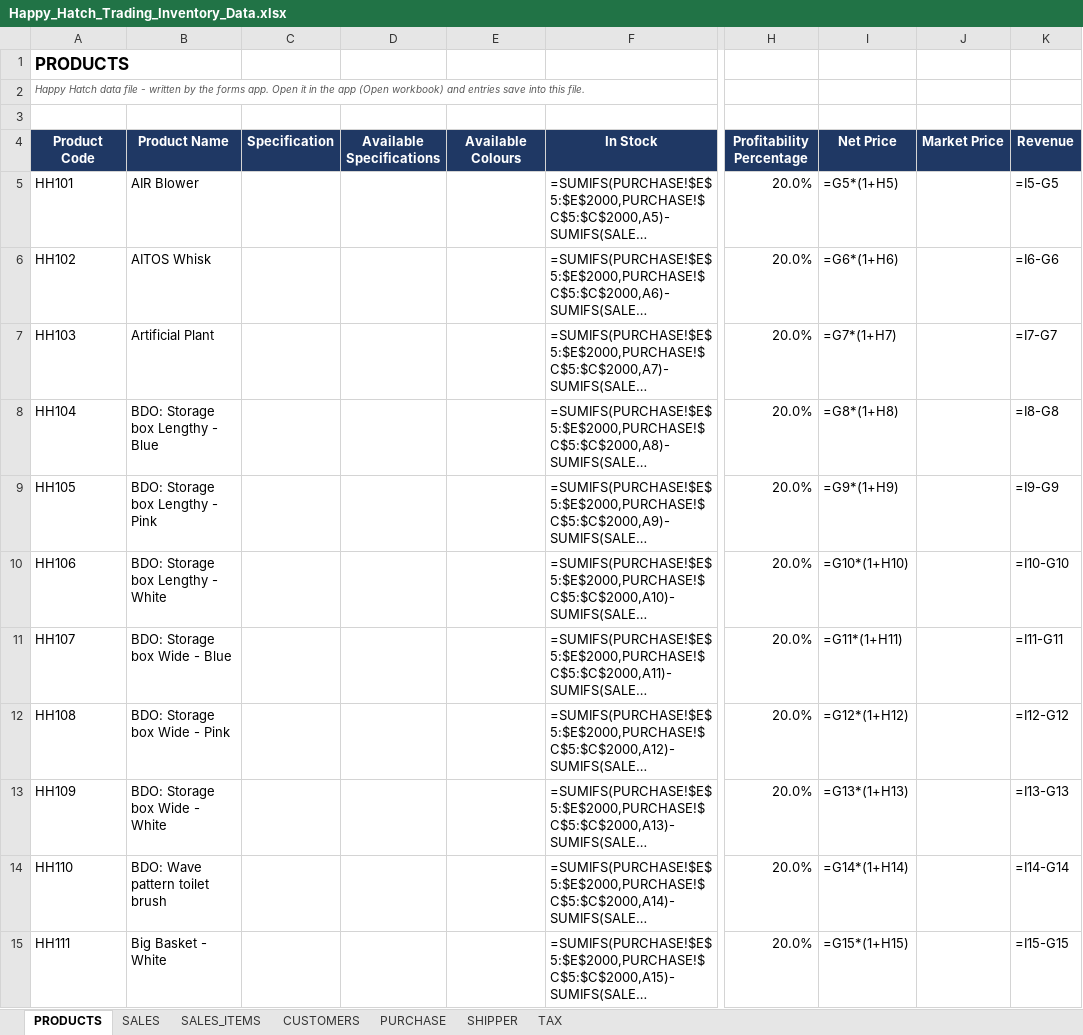
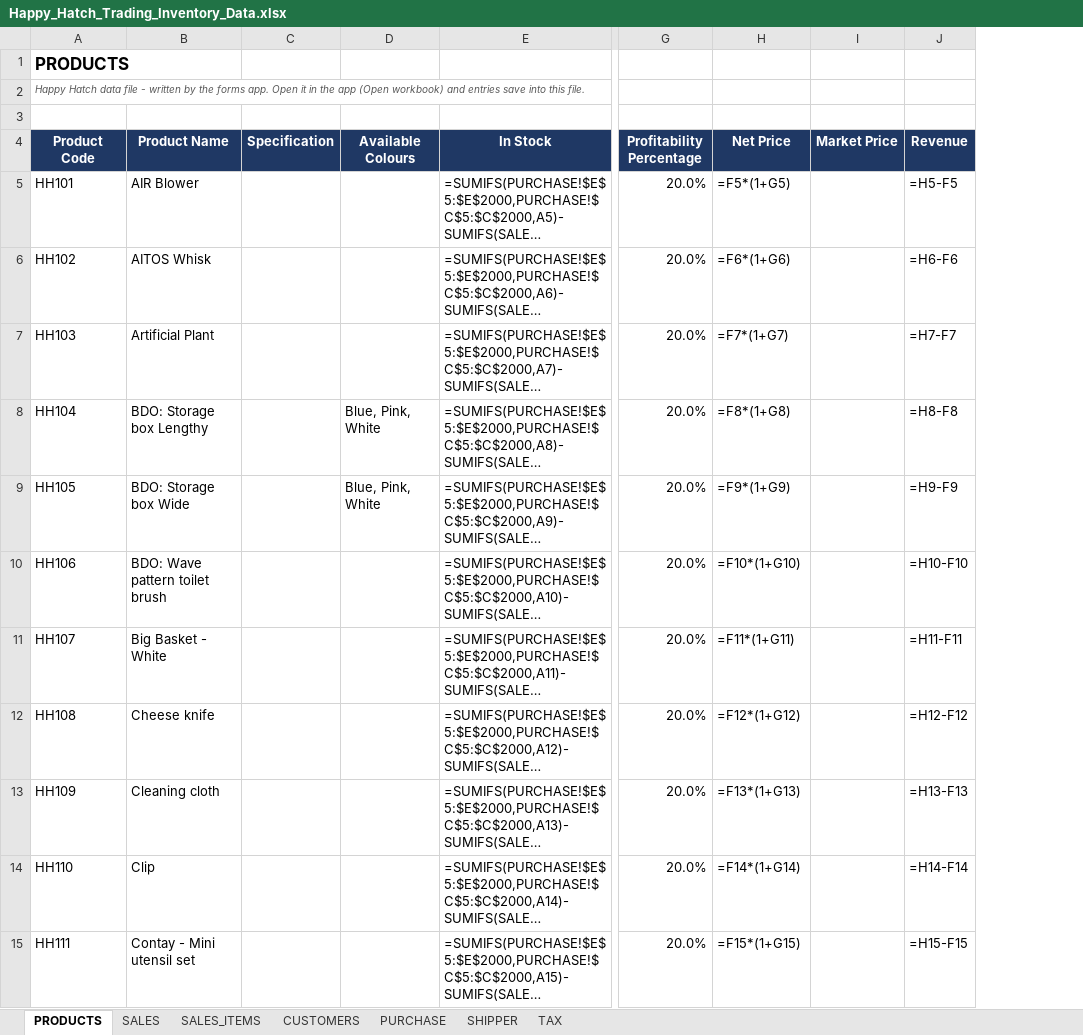
Before and after one commit to rathikaA87/Projects, an Excel workbook: Happy_Hatch_Trading_System/Happy_Hatch_Data/Happy_Hatch_Trading_Inventory_Data.xlsx, sheet PRODUCTS, drawn as a sheet; only a part is shown, gaps mark what is left out; long unchanged cells end in …; values as stored, in another font and other column widths than the file's, no borders; formulas without a stored value are shown as written; removed rows and columns are numbered as before the commit, all else as after; the diff covers the shown part only; the diff names each change by its address in the sheet, - before the commit and + after, or states it on an @@ line.

```diff
--- a/Happy_Hatch_Trading_System/Happy_Hatch_Data/Happy_Hatch_Trading_Inventory_Data.xlsx (sheet PRODUCTS)
+++ b/Happy_Hatch_Trading_System/Happy_Hatch_Data/Happy_Hatch_Trading_Inventory_Data.xlsx (sheet PRODUCTS)
-column D (Available Specifications), empty
-H5 (Net Price): =G5*(1+H5)
+H5 (Net Price): =F5*(1+G5)
-J5 (Revenue): =I5-G5
+J5 (Revenue): =H5-F5
-H6 (Net Price): =G6*(1+H6)
+H6 (Net Price): =F6*(1+G6)
-J6 (Revenue): =I6-G6
+J6 (Revenue): =H6-F6
-H7 (Net Price): =G7*(1+H7)
+H7 (Net Price): =F7*(1+G7)
-J7 (Revenue): =I7-G7
+J7 (Revenue): =H7-F7
-B8 (Product Name): BDO: Storage box Lengthy - Blue
+B8 (Product Name): BDO: Storage box Lengthy
-D8:D9 (Available Colours): (empty)
+D8:D9 (Available Colours): Blue, Pink, White
-H8 (Net Price): =G8*(1+H8)
+H8 (Net Price): =F8*(1+G8)
-J8 (Revenue): =I8-G8
+J8 (Revenue): =H8-F8
-B9 (Product Name): BDO: Storage box Lengthy - Pink
+B9 (Product Name): BDO: Storage box Wide
-H9 (Net Price): =G9*(1+H9)
+H9 (Net Price): =F9*(1+G9)
-J9 (Revenue): =I9-G9
+J9 (Revenue): =H9-F9
-B10 (Product Name): BDO: Storage box Lengthy - White
+B10 (Product Name): BDO: Wave pattern toilet brush
-H10 (Net Price): =G10*(1+H10)
+H10 (Net Price): =F10*(1+G10)
-J10 (Revenue): =I10-G10
+J10 (Revenue): =H10-F10
-B11 (Product Name): BDO: Storage box Wide - Blue
+B11 (Product Name): Big Basket - White
-H11 (Net Price): =G11*(1+H11)
+H11 (Net Price): =F11*(1+G11)
-J11 (Revenue): =I11-G11
+J11 (Revenue): =H11-F11
-B12 (Product Name): BDO: Storage box Wide - Pink
+B12 (Product Name): Cheese knife
-H12 (Net Price): =G12*(1+H12)
+H12 (Net Price): =F12*(1+G12)
-J12 (Revenue): =I12-G12
+J12 (Revenue): =H12-F12
-B13 (Product Name): BDO: Storage box Wide - White
+B13 (Product Name): Cleaning cloth
-H13 (Net Price): =G13*(1+H13)
+H13 (Net Price): =F13*(1+G13)
-J13 (Revenue): =I13-G13
+J13 (Revenue): =H13-F13
-B14 (Product Name): BDO: Wave pattern toilet brush
+B14 (Product Name): Clip
-H14 (Net Price): =G14*(1+H14)
+H14 (Net Price): =F14*(1+G14)
-J14 (Revenue): =I14-G14
+J14 (Revenue): =H14-F14
-B15 (Product Name): Big Basket - White
+B15 (Product Name): Contay - Mini utensil set
-H15 (Net Price): =G15*(1+H15)
+H15 (Net Price): =F15*(1+G15)
-J15 (Revenue): =I15-G15
+J15 (Revenue): =H15-F15
```
Also changed, not shown: 4 removed rows and 93 edited cells elsewhere in this sheet, sheet PURCHASE, Happy_Hatch_Trading_System/Happy_Hatch_Data/Happy_Hatch_Trading_Inventory_Tracker.xlsx, 4 other files.
